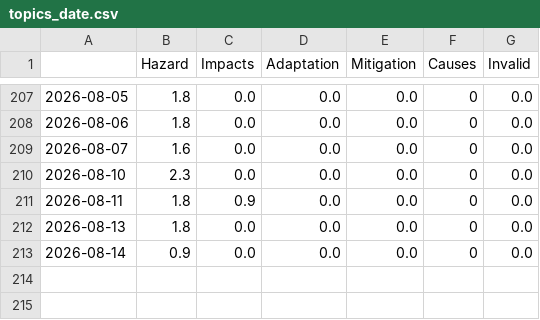
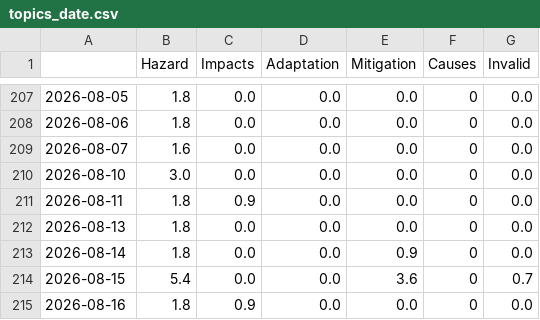
Before and after one commit to tg-news/TsunamiIsComing, a CSV file: csv/topics_date.csv, drawn as a sheet; only a part is shown, gaps mark what is left out.

```diff
--- a/csv/topics_date.csv
+++ b/csv/topics_date.csv
@@ -209,5 +209,7 @@
 2026-08-07,1.6,0.0,0.0,0.0,0,0.0
-2026-08-10,2.3,0.0,0.0,0.0,0,0.0
+2026-08-10,3.0,0.0,0.0,0.0,0,0.0
 2026-08-11,1.8,0.9,0.0,0.0,0,0.0
 2026-08-13,1.8,0.0,0.0,0.0,0,0.0
-2026-08-14,0.9,0.0,0.0,0.0,0,0.0
+2026-08-14,1.8,0.0,0.0,0.9,0,0.0
+2026-08-15,5.4,0.0,0.0,3.6,0,0.7
+2026-08-16,1.8,0.9,0.0,0.0,0,0.0
```
Also changed, not shown: 9 other files.
